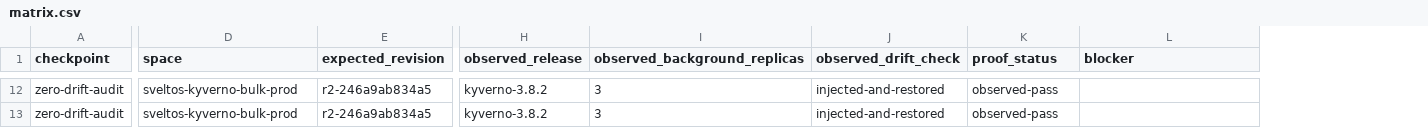
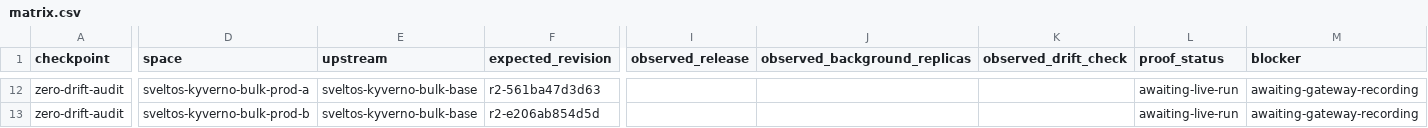
Before and after one commit to confighub/sveltos-confighub, a CSV file: data/sveltos-bulk-ops/matrix.csv, drawn as a sheet; only a part is shown, gaps mark what is left out; addresses are those after the commit; the diff covers the shown part only; the diff names each change by its address in the sheet, - before the commit and + after, or states it on an @@ line.

```diff
--- a/data/sveltos-bulk-ops/matrix.csv
+++ b/data/sveltos-bulk-ops/matrix.csv
+column E (upstream), rows 12-13: sveltos-kyverno-bulk-base | sveltos-kyverno-bulk-base
-D12 (space): sveltos-kyverno-bulk-prod
+D12 (space): sveltos-kyverno-bulk-prod-a
-F12 (expected_revision): r2-246a9ab834a5
+F12 (expected_revision): r2-561ba47d3d63
-I12:I13 (observed_release): kyverno-3.8.2
+I12:I13 (observed_release): (empty)
-J12:J13 (observed_background_replicas): 3
+J12:J13 (observed_background_replicas): (empty)
-K12:K13 (observed_drift_check): injected-and-restored
+K12:K13 (observed_drift_check): (empty)
-L12:L13 (proof_status): observed-pass
+L12:L13 (proof_status): awaiting-live-run
-M12:M13 (blocker): (empty)
+M12:M13 (blocker): awaiting-gateway-recording
-D13 (space): sveltos-kyverno-bulk-prod
+D13 (space): sveltos-kyverno-bulk-prod-b
-F13 (expected_revision): r2-246a9ab834a5
+F13 (expected_revision): r2-e206ab854d5d
```
Also changed, not shown: 76 edited cells elsewhere in this file, 11 other files.
